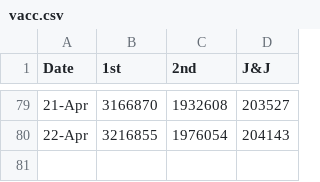
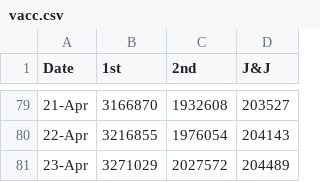
Before and after one commit to skefpages/skefpages.github.io, a CSV file: vacc.csv, drawn as a sheet; only a part is shown, gaps mark what is left out; the diff names each change by its address in the sheet, - before the commit and + after, or states it on an @@ line.

Commit message:
c4

```diff
--- a/vacc.csv
+++ b/vacc.csv
+row 81: 23-Apr | 3271029 | 2027572 | 204489
```
